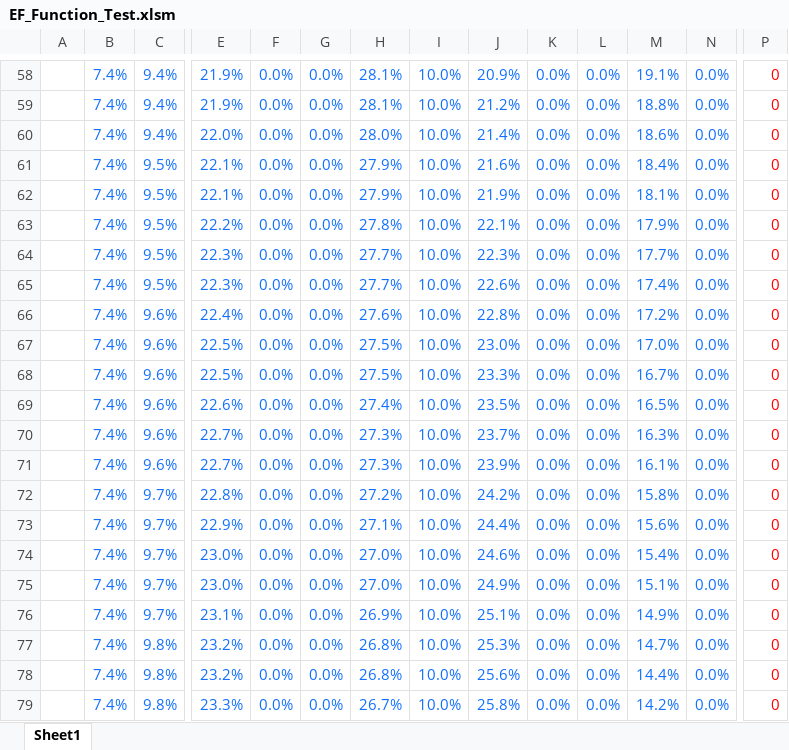
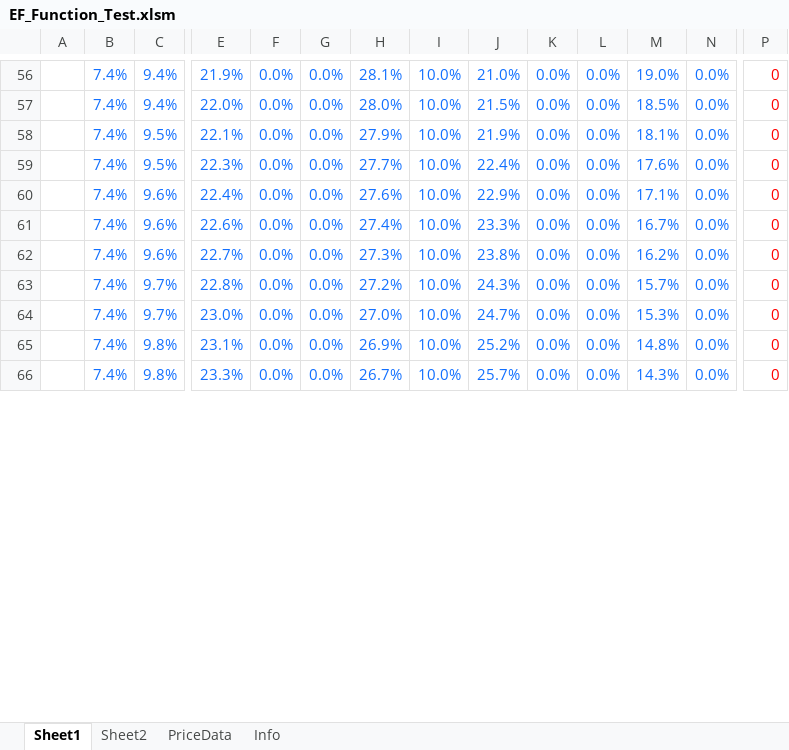
Before and after one commit to yhpong/Portfolio-Optimizer, an Excel workbook: EF_Function_Test.xlsm, sheet Sheet1, drawn as a sheet; only a part is shown, gaps mark what is left out; values as stored, in another font and other column widths than the file's, no borders; charts and pictures and conditional formats not drawn; removed rows and columns are numbered as before the commit, all else as after; rows hold the shown columns only; the diff covers the shown part only; the diff names each change by its address in the sheet, - before the commit and + after, or states it on an @@ line.

```diff
--- a/EF_Function_Test.xlsm (sheet Sheet1)
+++ b/EF_Function_Test.xlsm (sheet Sheet1)
+sheet tab: Sheet2
+sheet tab: PriceData
+sheet tab: Info
-J56: 20.9%
+J56: 21.0%
-M56: 19.1%
+M56: 19.0%
-row 59:  | 7.4% | 9.4% | 21.9% | 0.0% | 0.0% | 28.1% | 10.0% | 21.2% | 0.0% | 0.0% | 18.8% | 0.0% | 0
-J57: 21.4%
+J57: 21.5%
-M57: 18.6%
+M57: 18.5%
-row 61:  | 7.4% | 9.5% | 22.1% | 0.0% | 0.0% | 27.9% | 10.0% | 21.6% | 0.0% | 0.0% | 18.4% | 0.0% | 0
-row 63:  | 7.4% | 9.5% | 22.2% | 0.0% | 0.0% | 27.8% | 10.0% | 22.1% | 0.0% | 0.0% | 17.9% | 0.0% | 0
-J59: 22.3%
+J59: 22.4%
-M59: 17.7%
+M59: 17.6%
-row 65:  | 7.4% | 9.5% | 22.3% | 0.0% | 0.0% | 27.7% | 10.0% | 22.6% | 0.0% | 0.0% | 17.4% | 0.0% | 0
-J60: 22.8%
+J60: 22.9%
-M60: 17.2%
+M60: 17.1%
-row 67:  | 7.4% | 9.6% | 22.5% | 0.0% | 0.0% | 27.5% | 10.0% | 23.0% | 0.0% | 0.0% | 17.0% | 0.0% | 0
-E61: 22.5%
+E61: 22.6%
-H61: 27.5%
+H61: 27.4%
-row 69:  | 7.4% | 9.6% | 22.6% | 0.0% | 0.0% | 27.4% | 10.0% | 23.5% | 0.0% | 0.0% | 16.5% | 0.0% | 0
-J62: 23.7%
+J62: 23.8%
-M62: 16.3%
+M62: 16.2%
-row 71:  | 7.4% | 9.6% | 22.7% | 0.0% | 0.0% | 27.3% | 10.0% | 23.9% | 0.0% | 0.0% | 16.1% | 0.0% | 0
-J63: 24.2%
+J63: 24.3%
-M63: 15.8%
+M63: 15.7%
-row 73:  | 7.4% | 9.7% | 22.9% | 0.0% | 0.0% | 27.1% | 10.0% | 24.4% | 0.0% | 0.0% | 15.6% | 0.0% | 0
-J64: 24.6%
+J64: 24.7%
-M64: 15.4%
+M64: 15.3%
-row 75:  | 7.4% | 9.7% | 23.0% | 0.0% | 0.0% | 27.0% | 10.0% | 24.9% | 0.0% | 0.0% | 15.1% | 0.0% | 0
-C65: 9.7%
+C65: 9.8%
-J65: 25.1%
+J65: 25.2%
-M65: 14.9%
+M65: 14.8%
-row 77:  | 7.4% | 9.8% | 23.2% | 0.0% | 0.0% | 26.8% | 10.0% | 25.3% | 0.0% | 0.0% | 14.7% | 0.0% | 0
-row 78:  | 7.4% | 9.8% | 23.2% | 0.0% | 0.0% | 26.8% | 10.0% | 25.6% | 0.0% | 0.0% | 14.4% | 0.0% | 0
-J66: 25.8%
+J66: 25.7%
-M66: 14.2%
+M66: 14.3%
```
Also changed, not shown: 58 added rows, 39 removed rows and 161 edited cells elsewhere in this sheet, formulas that keep their value, charts or pictures, 1 other file.
